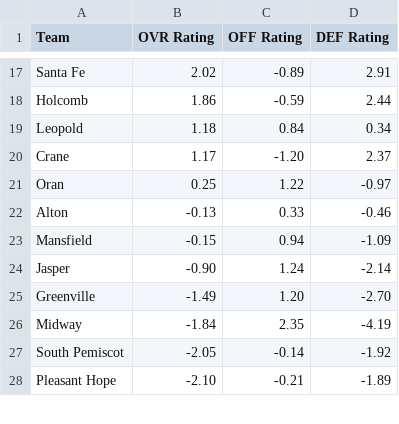
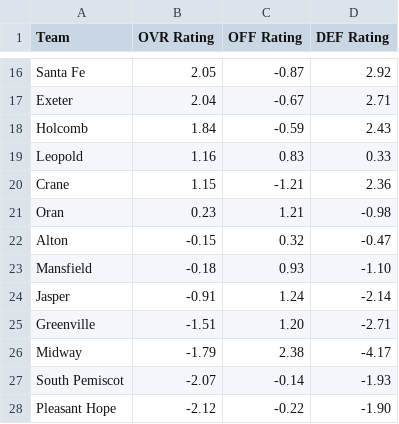
Before and after one commit to AllMOSports/Spring-Softball-Rankings, a CSV file: ratings_class1.csv, drawn as a sheet; only a part is shown, gaps mark what is left out; addresses are those after the commit; the diff covers the shown part only; the diff names each change by its address in the sheet, - before the commit and + after, or states it on an @@ line.

```diff
--- a/ratings_class1.csv
+++ b/ratings_class1.csv
-B16 (OVR Rating): 2.02
+B16 (OVR Rating): 2.05
-C16 (OFF Rating): -0.89
+C16 (OFF Rating): -0.87
-D16 (DEF Rating): 2.91
+D16 (DEF Rating): 2.92
+row 17: Exeter | 2.04 | -0.67 | 2.71
-B18 (OVR Rating): 1.86
+B18 (OVR Rating): 1.84
-D18 (DEF Rating): 2.44
+D18 (DEF Rating): 2.43
-B19 (OVR Rating): 1.18
+B19 (OVR Rating): 1.16
-C19 (OFF Rating): 0.84
+C19 (OFF Rating): 0.83
-D19 (DEF Rating): 0.34
+D19 (DEF Rating): 0.33
-B20 (OVR Rating): 1.17
+B20 (OVR Rating): 1.15
-C20 (OFF Rating): -1.20
+C20 (OFF Rating): -1.21
-D20 (DEF Rating): 2.37
+D20 (DEF Rating): 2.36
-B21 (OVR Rating): 0.25
+B21 (OVR Rating): 0.23
-C21 (OFF Rating): 1.22
+C21 (OFF Rating): 1.21
-D21 (DEF Rating): -0.97
+D21 (DEF Rating): -0.98
-B22 (OVR Rating): -0.13
+B22 (OVR Rating): -0.15
-C22 (OFF Rating): 0.33
+C22 (OFF Rating): 0.32
-D22 (DEF Rating): -0.46
+D22 (DEF Rating): -0.47
-B23 (OVR Rating): -0.15
+B23 (OVR Rating): -0.18
-C23 (OFF Rating): 0.94
+C23 (OFF Rating): 0.93
-D23 (DEF Rating): -1.09
+D23 (DEF Rating): -1.10
-B24 (OVR Rating): -0.90
+B24 (OVR Rating): -0.91
-B25 (OVR Rating): -1.49
+B25 (OVR Rating): -1.51
-D25 (DEF Rating): -2.70
+D25 (DEF Rating): -2.71
-B26 (OVR Rating): -1.84
+B26 (OVR Rating): -1.79
-C26 (OFF Rating): 2.35
+C26 (OFF Rating): 2.38
-D26 (DEF Rating): -4.19
+D26 (DEF Rating): -4.17
-B27 (OVR Rating): -2.05
+B27 (OVR Rating): -2.07
-D27 (DEF Rating): -1.92
+D27 (DEF Rating): -1.93
-B28 (OVR Rating): -2.10
+B28 (OVR Rating): -2.12
-C28 (OFF Rating): -0.21
+C28 (OFF Rating): -0.22
-D28 (DEF Rating): -1.89
+D28 (DEF Rating): -1.90
```
Also changed, not shown: 3 added rows, 4 removed rows and 125 edited cells elsewhere in this file, ratings_all.csv, ratings_class2.csv, 4 other files.
